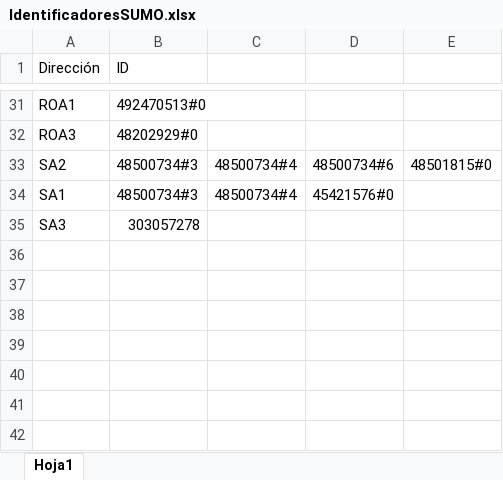
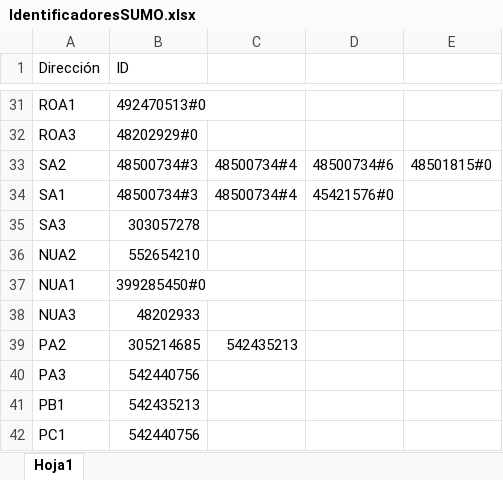
Before and after one commit to Edwix01/Automatizacion_Red_2024, an Excel workbook: IdentificadoresSUMO.xlsx, sheet Hoja1, drawn as a sheet; only a part is shown, gaps mark what is left out; values as stored, in another font and other column widths than the file's, no borders; the diff names each change by its address in the sheet, - before the commit and + after, or states it on an @@ line.

Commit message:
Actualización de diagrama e identificadores

```diff
--- a/IdentificadoresSUMO.xlsx (sheet Hoja1)
+++ b/IdentificadoresSUMO.xlsx (sheet Hoja1)
+row 36: NUA2 | 552654210
+row 37: NUA1 | 399285450#0
+row 38: NUA3 | 48202933
+row 39: PA2 | 305214685 | 542435213
+row 40: PA3 | 542440756
+row 41: PB1 | 542435213
+row 42: PC1 | 542440756
```
Also changed, not shown: 1 other file.
